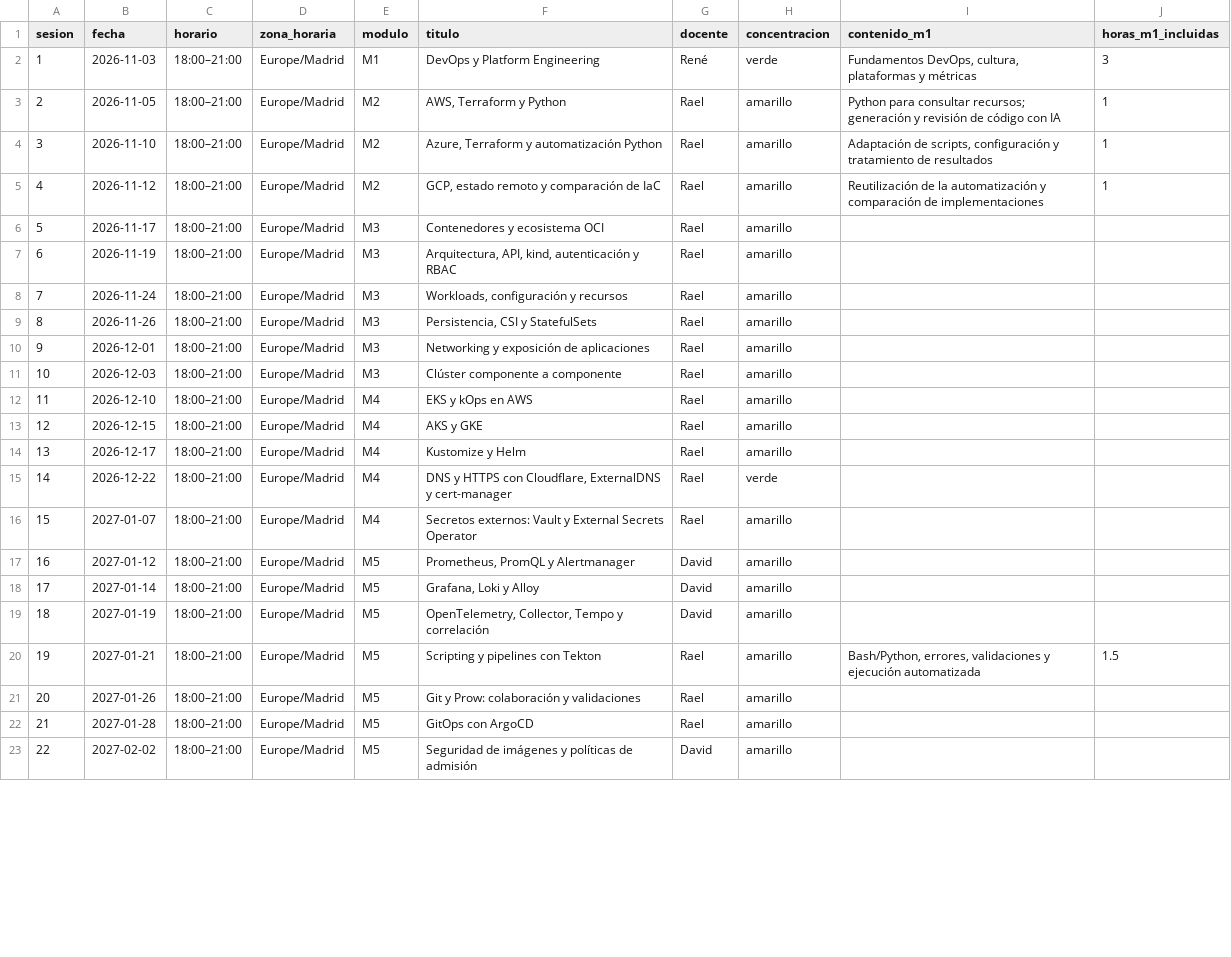
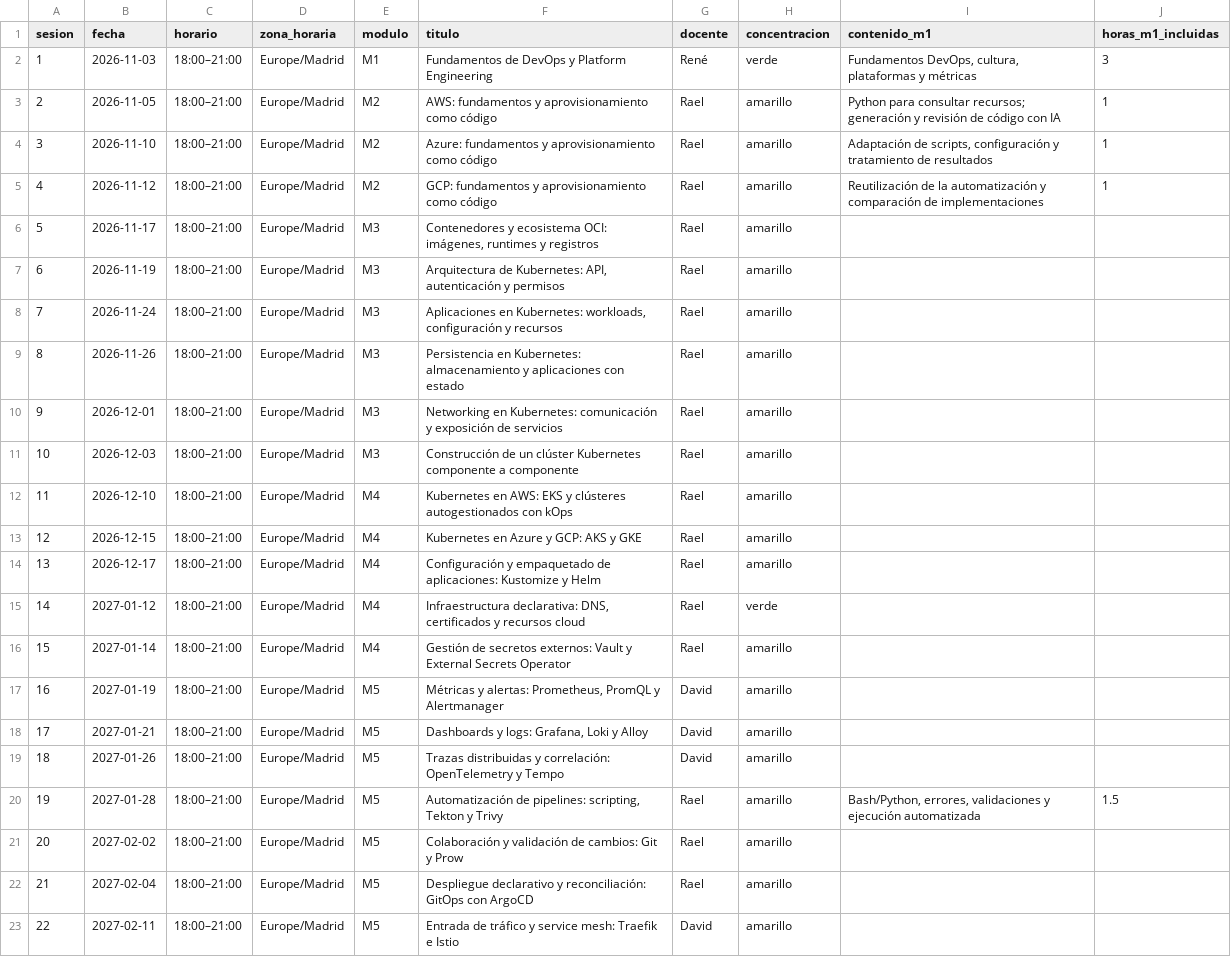
Before and after one commit to raelga/upc-k8s, a CSV file: 2026/calendario.csv, drawn as a sheet; only a part is shown; the diff covers the shown part only.

Commit message:
Actualizar programa final y calendario con TFG dentro de las 90 horas

```diff
--- a/2026/calendario.csv
+++ b/2026/calendario.csv
@@ -1,23 +1,23 @@
 sesion,fecha,horario,zona_horaria,modulo,titulo,docente,concentracion,contenido_m1,horas_m1_incluidas
-1,2026-11-03,18:00–21:00,Europe/Madrid,M1,DevOps y Platform Engineering,René,verde,"Fundamentos DevOps, cultura, plataformas y métricas",3
-2,2026-11-05,18:00–21:00,Europe/Madrid,M2,"AWS, Terraform y Python",Rael,amarillo,Python para consultar recursos; generación y revisión de código con IA,1
-3,2026-11-10,18:00–21:00,Europe/Madrid,M2,"Azure, Terraform y automatización Python",Rael,amarillo,"Adaptación de scripts, configuración y tratamiento de resultados",1
-4,2026-11-12,18:00–21:00,Europe/Madrid,M2,"GCP, estado remoto y comparación de IaC",Rael,amarillo,Reutilización de la automatización y comparación de implementaciones,1
-5,2026-11-17,18:00–21:00,Europe/Madrid,M3,Contenedores y ecosistema OCI,Rael,amarillo,,
-6,2026-11-19,18:00–21:00,Europe/Madrid,M3,"Arquitectura, API, kind, autenticación y RBAC",Rael,amarillo,,
-7,2026-11-24,18:00–21:00,Europe/Madrid,M3,"Workloads, configuración y recursos",Rael,amarillo,,
-8,2026-11-26,18:00–21:00,Europe/Madrid,M3,"Persistencia, CSI y StatefulSets",Rael,amarillo,,
-9,2026-12-01,18:00–21:00,Europe/Madrid,M3,Networking y exposición de aplicaciones,Rael,amarillo,,
-10,2026-12-03,18:00–21:00,Europe/Madrid,M3,Clúster componente a componente,Rael,amarillo,,
-11,2026-12-10,18:00–21:00,Europe/Madrid,M4,EKS y kOps en AWS,Rael,amarillo,,
-12,2026-12-15,18:00–21:00,Europe/Madrid,M4,AKS y GKE,Rael,amarillo,,
-13,2026-12-17,18:00–21:00,Europe/Madrid,M4,Kustomize y Helm,Rael,amarillo,,
-14,2026-12-22,18:00–21:00,Europe/Madrid,M4,"DNS y HTTPS con Cloudflare, ExternalDNS y cert-manager",Rael,verde,,
-15,2027-01-07,18:00–21:00,Europe/Madrid,M4,Secretos externos: Vault y External Secrets Operator,Rael,amarillo,,
-16,2027-01-12,18:00–21:00,Europe/Madrid,M5,"Prometheus, PromQL y Alertmanager",David,amarillo,,
-17,2027-01-14,18:00–21:00,Europe/Madrid,M5,"Grafana, Loki y Alloy",David,amarillo,,
-18,2027-01-19,18:00–21:00,Europe/Madrid,M5,"OpenTelemetry, Collector, Tempo y correlación",David,amarillo,,
-19,2027-01-21,18:00–21:00,Europe/Madrid,M5,Scripting y pipelines con Tekton,Rael,amarillo,"Bash/Python, errores, validaciones y ejecución automatizada",1.5
-20,2027-01-26,18:00–21:00,Europe/Madrid,M5,Git y Prow: colaboración y validaciones,Rael,amarillo,,
-21,2027-01-28,18:00–21:00,Europe/Madrid,M5,GitOps con ArgoCD,Rael,amarillo,,
-22,2027-02-02,18:00–21:00,Europe/Madrid,M5,Seguridad de imágenes y políticas de admisión,David,amarillo,,
+1,2026-11-03,18:00–21:00,Europe/Madrid,M1,Fundamentos de DevOps y Platform Engineering,René,verde,"Fundamentos DevOps, cultura, plataformas y métricas",3
+2,2026-11-05,18:00–21:00,Europe/Madrid,M2,AWS: fundamentos y aprovisionamiento como código,Rael,amarillo,Python para consultar recursos; generación y revisión de código con IA,1
+3,2026-11-10,18:00–21:00,Europe/Madrid,M2,Azure: fundamentos y aprovisionamiento como código,Rael,amarillo,"Adaptación de scripts, configuración y tratamiento de resultados",1
+4,2026-11-12,18:00–21:00,Europe/Madrid,M2,GCP: fundamentos y aprovisionamiento como código,Rael,amarillo,Reutilización de la automatización y comparación de implementaciones,1
+5,2026-11-17,18:00–21:00,Europe/Madrid,M3,"Contenedores y ecosistema OCI: imágenes, runtimes y registros",Rael,amarillo,,
+6,2026-11-19,18:00–21:00,Europe/Madrid,M3,"Arquitectura de Kubernetes: API, autenticación y permisos",Rael,amarillo,,
+7,2026-11-24,18:00–21:00,Europe/Madrid,M3,"Aplicaciones en Kubernetes: workloads, configuración y recursos",Rael,amarillo,,
+8,2026-11-26,18:00–21:00,Europe/Madrid,M3,Persistencia en Kubernetes: almacenamiento y aplicaciones con estado,Rael,amarillo,,
+9,2026-12-01,18:00–21:00,Europe/Madrid,M3,Networking en Kubernetes: comunicación y exposición de servicios,Rael,amarillo,,
+10,2026-12-03,18:00–21:00,Europe/Madrid,M3,Construcción de un clúster Kubernetes componente a componente,Rael,amarillo,,
+11,2026-12-10,18:00–21:00,Europe/Madrid,M4,Kubernetes en AWS: EKS y clústeres autogestionados con kOps,Rael,amarillo,,
+12,2026-12-15,18:00–21:00,Europe/Madrid,M4,Kubernetes en Azure y GCP: AKS y GKE,Rael,amarillo,,
+13,2026-12-17,18:00–21:00,Europe/Madrid,M4,Configuración y empaquetado de aplicaciones: Kustomize y Helm,Rael,amarillo,,
+14,2027-01-12,18:00–21:00,Europe/Madrid,M4,"Infraestructura declarativa: DNS, certificados y recursos cloud",Rael,verde,,
+15,2027-01-14,18:00–21:00,Europe/Madrid,M4,Gestión de secretos externos: Vault y External Secrets Operator,Rael,amarillo,,
+16,2027-01-19,18:00–21:00,Europe/Madrid,M5,"Métricas y alertas: Prometheus, PromQL y Alertmanager",David,amarillo,,
+17,2027-01-21,18:00–21:00,Europe/Madrid,M5,"Dashboards y logs: Grafana, Loki y Alloy",David,amarillo,,
+18,2027-01-26,18:00–21:00,Europe/Madrid,M5,Trazas distribuidas y correlación: OpenTelemetry y Tempo,David,amarillo,,
+19,2027-01-28,18:00–21:00,Europe/Madrid,M5,"Automatización de pipelines: scripting, Tekton y Trivy",Rael,amarillo,"Bash/Python, errores, validaciones y ejecución automatizada",1.5
+20,2027-02-02,18:00–21:00,Europe/Madrid,M5,Colaboración y validación de cambios: Git y Prow,Rael,amarillo,,
+21,2027-02-04,18:00–21:00,Europe/Madrid,M5,Despliegue declarativo y reconciliación: GitOps con ArgoCD,Rael,amarillo,,
+22,2027-02-11,18:00–21:00,Europe/Madrid,M5,Entrada de tráfico y service mesh: Traefik e Istio,David,amarillo,,
```
Also changed, not shown: 24 edited cells elsewhere in this file, 6 other files.
